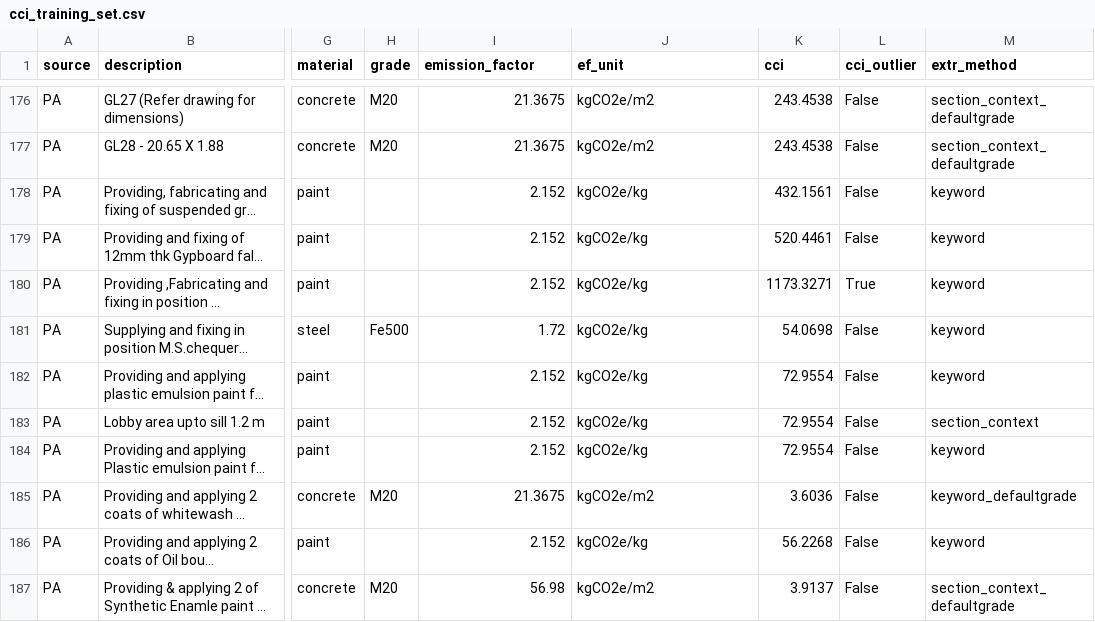
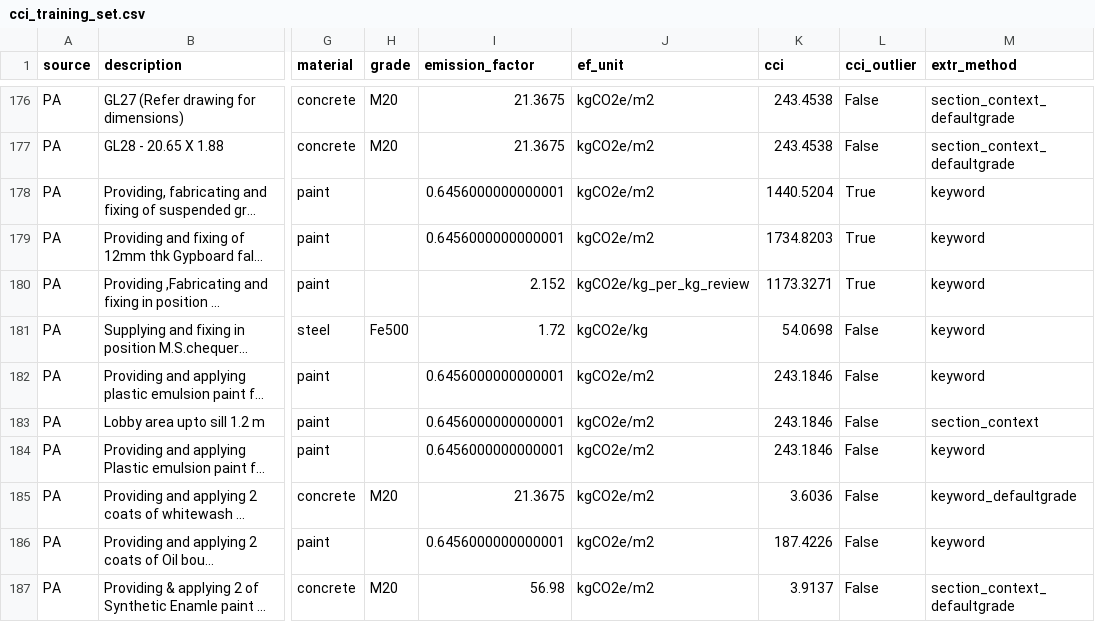
Before and after one commit to Ankxth/boq-carbon-ml, a CSV file: outputs/tables/cci_training_set.csv, drawn as a sheet; only a part is shown, gaps mark what is left out; long unchanged cells end in …; the diff covers the shown part only; the diff names each change by its address in the sheet, - before the commit and + after, or states it on an @@ line.

```diff
--- a/outputs/tables/cci_training_set.csv
+++ b/outputs/tables/cci_training_set.csv
-I178:I179 (emission_factor): 2.152
+I178:I179 (emission_factor): 0.6456000000000001
-J178:J179 (ef_unit): kgCO2e/kg
+J178:J179 (ef_unit): kgCO2e/m2
-K178 (cci): 432.1561
+K178 (cci): 1440.5204
-L178:L179 (cci_outlier): False
+L178:L179 (cci_outlier): True
-K179 (cci): 520.4461
+K179 (cci): 1734.8203
-J180 (ef_unit): kgCO2e/kg
+J180 (ef_unit): kgCO2e/kg_per_kg_review
-I182:I184 (emission_factor): 2.152
+I182:I184 (emission_factor): 0.6456000000000001
-J182:J184 (ef_unit): kgCO2e/kg
+J182:J184 (ef_unit): kgCO2e/m2
-K182:K184 (cci): 72.9554
+K182:K184 (cci): 243.1846
-I186 (emission_factor): 2.152
+I186 (emission_factor): 0.6456000000000001
-J186 (ef_unit): kgCO2e/kg
+J186 (ef_unit): kgCO2e/m2
-K186 (cci): 56.2268
+K186 (cci): 187.4226
```
Also changed, not shown: 78 edited cells elsewhere in this file, data/processed/part2_ef_mapped.csv, data/processed/part3_predict.csv, 16 other files.
